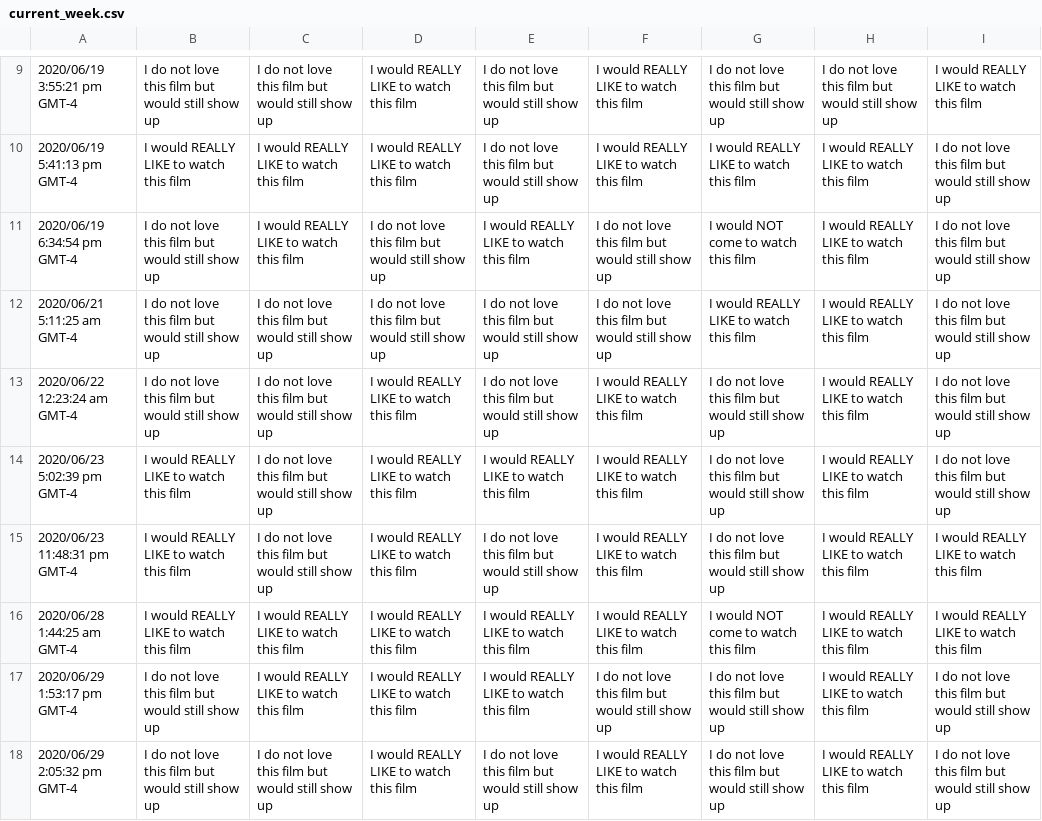
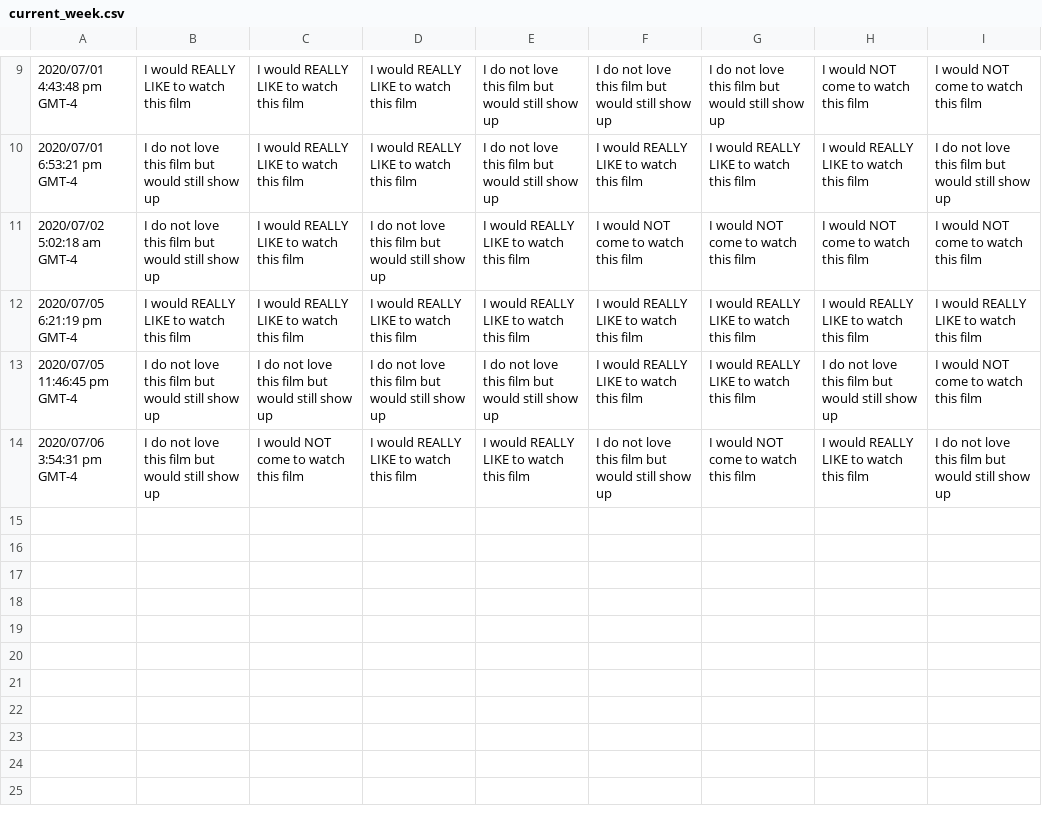
Before and after one commit to JCSzamosi/MovieNight, a CSV file: data/current_week.csv, drawn as a sheet; only a part is shown, gaps mark what is left out; removed rows and columns are numbered as before the commit, all else as after; the diff covers the shown part only; the diff names each change by its address in the sheet, - before the commit and + after, or states it on an @@ line.

```diff
--- a/data/current_week.csv
+++ b/data/current_week.csv
-A9: 2020/06/19 3:55:21 pm GMT-4
+A9: 2020/07/01 4:43:48 pm GMT-4
-B9: I do not love this film but would still show up
+B9: I would REALLY LIKE to watch this film
-C9: I do not love this film but would still show up
+C9: I would REALLY LIKE to watch this film
-F9: I would REALLY LIKE to watch this film
+F9: I do not love this film but would still show up
-H9: I do not love this film but would still show up
+H9: I would NOT come to watch this film
-I9: I would REALLY LIKE to watch this film
+I9: I would NOT come to watch this film
-A10: 2020/06/19 5:41:13 pm GMT-4
+A10: 2020/07/01 6:53:21 pm GMT-4
-B10: I would REALLY LIKE to watch this film
+B10: I do not love this film but would still show up
-A11: 2020/06/19 6:34:54 pm GMT-4
+A11: 2020/07/02 5:02:18 am GMT-4
-F11: I do not love this film but would still show up
+F11: I would NOT come to watch this film
-H11: I would REALLY LIKE to watch this film
+H11: I would NOT come to watch this film
-I11: I do not love this film but would still show up
+I11: I would NOT come to watch this film
-row 12: 2020/06/21 5:11:25 am GMT-4 | I do not love this film but would still show up | I do not love this film but would still show up | I do not love this film but would still show up | I do not love this film but would still show up | I do not love this film but would still show up | I would REALLY LIKE to watch this film | I would REALLY LIKE to watch this film | I do not love this film but would still show up
-row 13: 2020/06/22 12:23:24 am GMT-4 | I do not love this film but would still show up | I do not love this film but would still show up | I would REALLY LIKE to watch this film | I do not love this film but would still show up | I would REALLY LIKE to watch this film | I do not love this film but would still show up | I would REALLY LIKE to watch this film | I do not love this film but would still show up
-row 14: 2020/06/23 5:02:39 pm GMT-4 | I would REALLY LIKE to watch this film | I do not love this film but would still show up | I would REALLY LIKE to watch this film | I would REALLY LIKE to watch this film | I would REALLY LIKE to watch this film | I do not love this film but would still show up | I would REALLY LIKE to watch this film | I do not love this film but would still show up
-row 15: 2020/06/23 11:48:31 pm GMT-4 | I would REALLY LIKE to watch this film | I do not love this film but would still show up | I would REALLY LIKE to watch this film | I do not love this film but would still show up | I would REALLY LIKE to watch this film | I do not love this film but would still show up | I would REALLY LIKE to watch this film | I would REALLY LIKE to watch this film
-A12: 2020/06/28 1:44:25 am GMT-4
+A12: 2020/07/05 6:21:19 pm GMT-4
-G12: I would NOT come to watch this film
+G12: I would REALLY LIKE to watch this film
+row 13: 2020/07/05 11:46:45 pm GMT-4 | I do not love this film but would still show up | I do not love this film but would still show up | I do not love this film but would still show up | I do not love this film but would still show up | I would REALLY LIKE to watch this film | I would REALLY LIKE to watch this film | I do not love this film but would still show up | I would NOT come to watch this film
-A14: 2020/06/29 1:53:17 pm GMT-4
+A14: 2020/07/06 3:54:31 pm GMT-4
-C14: I would REALLY LIKE to watch this film
+C14: I would NOT come to watch this film
-G14: I do not love this film but would still show up
+G14: I would NOT come to watch this film
-row 18: 2020/06/29 2:05:32 pm GMT-4 | I do not love this film but would still show up | I do not love this film but would still show up | I would REALLY LIKE to watch this film | I do not love this film but would still show up | I would REALLY LIKE to watch this film | I do not love this film but would still show up | I would REALLY LIKE to watch this film | I do not love this film but would still show up
```
Also changed, not shown: 2 added rows, 2 removed rows and 28 edited cells elsewhere in this file, data/current_movies.csv, 3 other files.
